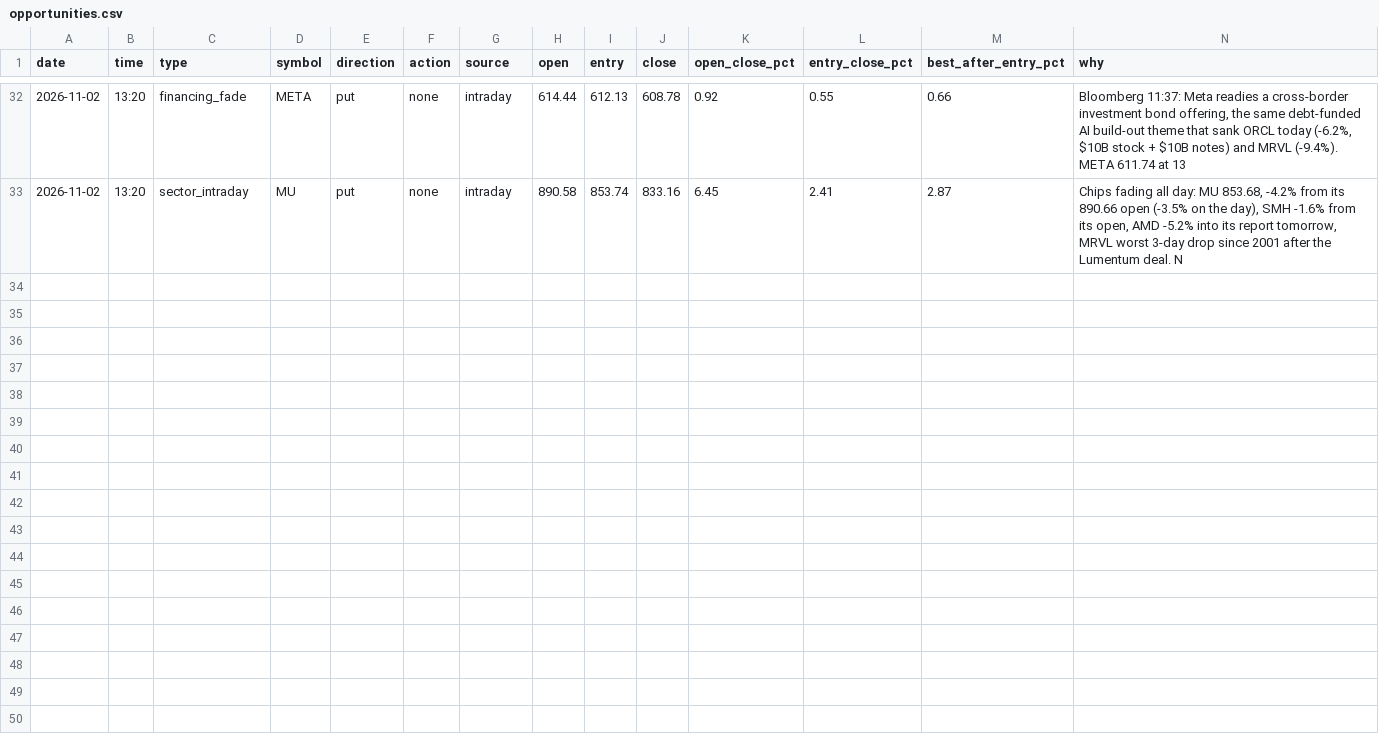
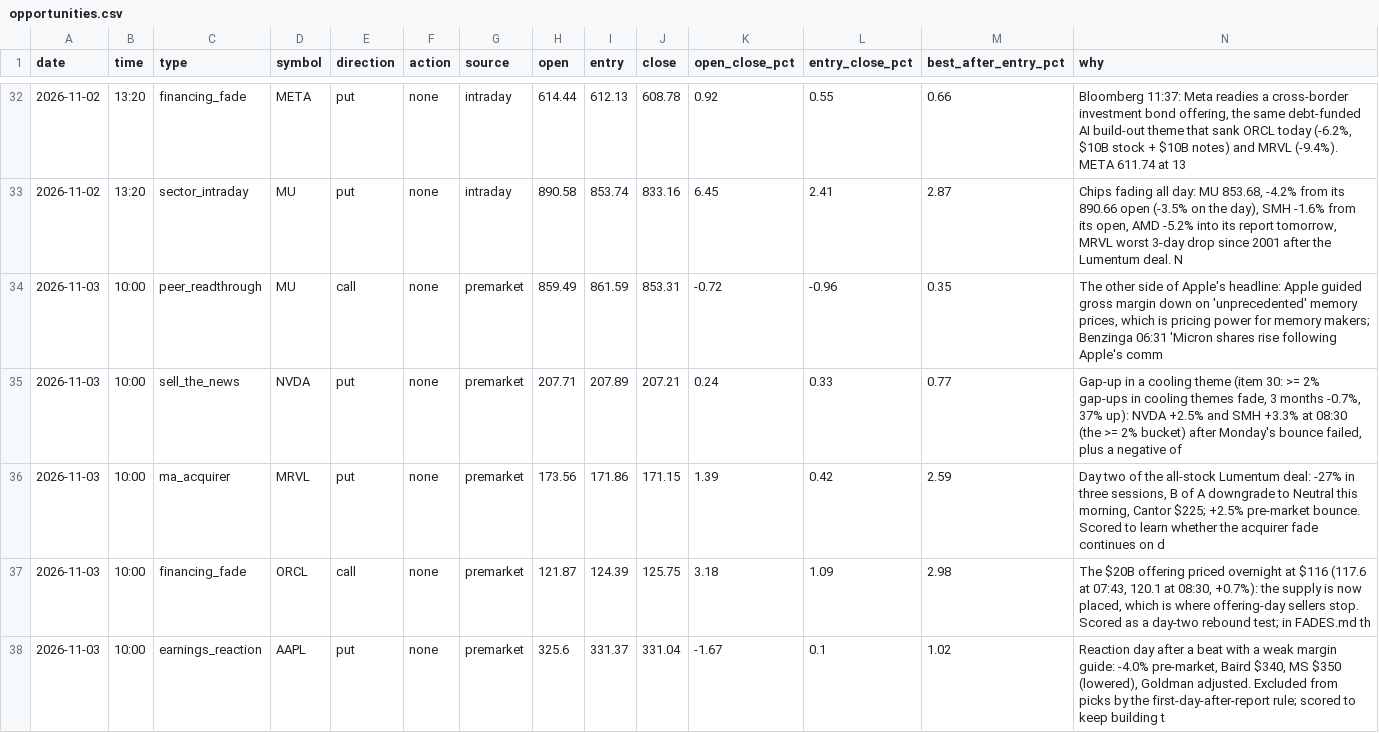
Before and after one commit to Cao-YMGG/Zero-or-Hero, a CSV file: journal/opportunities.csv, drawn as a sheet; only a part is shown, gaps mark what is left out; the diff covers the shown part only.

```diff
--- a/journal/opportunities.csv
+++ b/journal/opportunities.csv
@@ -33 +33,6 @@ date,time,type,symbol,direction,action,source,open,entry,close,open_close_pct,en
 2026-11-02,13:20,sector_intraday,MU,put,none,intraday,890.58,853.74,833.16,6.45,2.41,2.87,"Chips fading all day: MU 853.68, -4.2% from its 890.66 open (-3.5% on the day), SMH -1.6% from its open, AMD -5.2% into its report tomorrow, MRVL worst 3-day drop since 2001 after the Lumentum deal. N"
+2026-11-03,10:00,peer_readthrough,MU,call,none,premarket,859.49,861.59,853.31,-0.72,-0.96,0.35,"The other side of Apple's headline: Apple guided gross margin down on 'unprecedented' memory prices, which is pricing power for memory makers; Benzinga 06:31 'Micron shares rise following Apple's comm"
+2026-11-03,10:00,sell_the_news,NVDA,put,none,premarket,207.71,207.89,207.21,0.24,0.33,0.77,"Gap-up in a cooling theme (item 30: >= 2% gap-ups in cooling themes fade, 3 months -0.7%, 37% up): NVDA +2.5% and SMH +3.3% at 08:30 (the >= 2% bucket) after Monday's bounce failed, plus a negative of"
+2026-11-03,10:00,ma_acquirer,MRVL,put,none,premarket,173.56,171.86,171.15,1.39,0.42,2.59,"Day two of the all-stock Lumentum deal: -27% in three sessions, B of A downgrade to Neutral this morning, Cantor $225; +2.5% pre-market bounce. Scored to learn whether the acquirer fade continues on d"
+2026-11-03,10:00,financing_fade,ORCL,call,none,premarket,121.87,124.39,125.75,3.18,1.09,2.98,"The $20B offering priced overnight at $116 (117.6 at 07:43, 120.1 at 08:30, +0.7%): the supply is now placed, which is where offering-day sellers stop. Scored as a day-two rebound test; in FADES.md th"
+2026-11-03,10:00,earnings_reaction,AAPL,put,none,premarket,325.6,331.37,331.04,-1.67,0.1,1.02,"Reaction day after a beat with a weak margin guide: -4.0% pre-market, Baird $340, MS $350 (lowered), Goldman adjusted. Excluded from picks by the first-day-after-report rule; scored to keep building t"
```
Also changed, not shown: 5 added rows elsewhere in this file, journal/equity.csv, journal/exits.csv, 5 other files.
